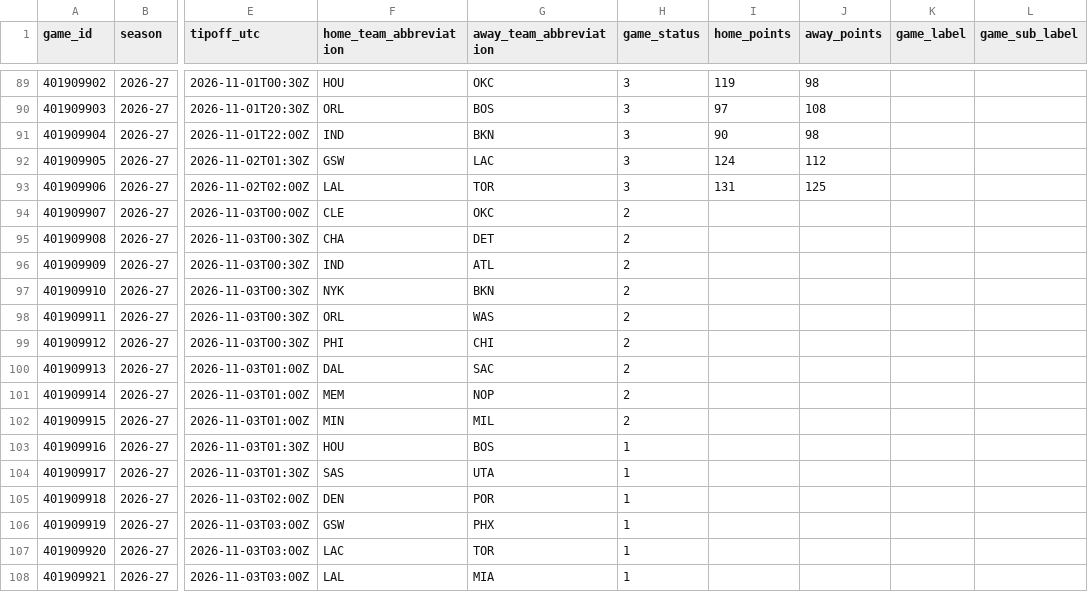
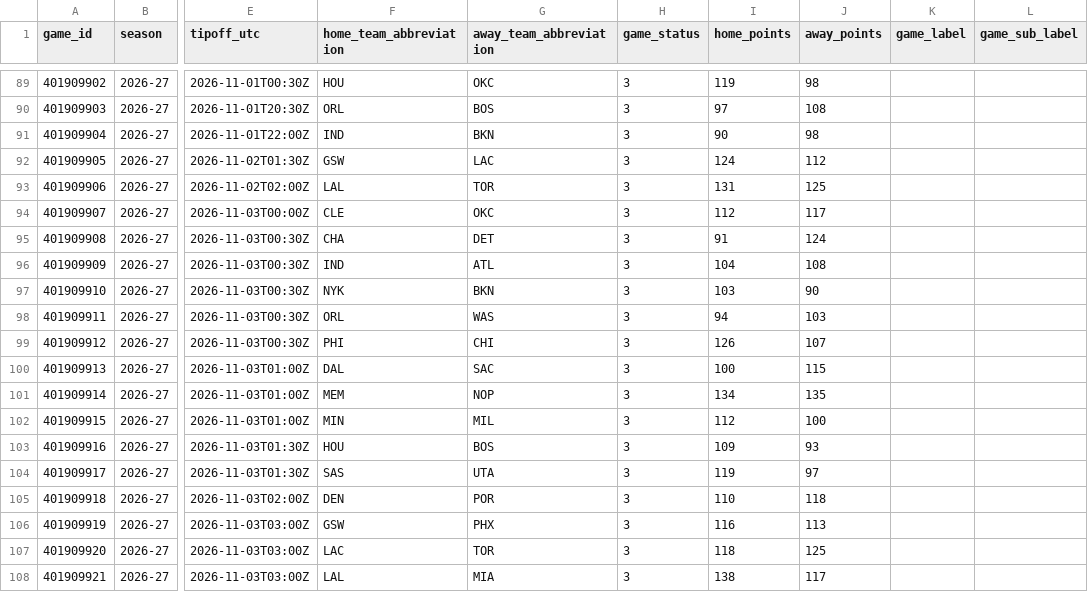
Before and after one commit to vladk-III/NBA, a CSV file: data/games.csv, drawn as a sheet; only a part is shown, gaps mark what is left out; the diff covers the shown part only; the diff names each change by its address in the sheet, - before the commit and + after, or states it on an @@ line.

```diff
--- a/data/games.csv
+++ b/data/games.csv
-H94:H102 (game_status): 2
+H94:H102 (game_status): 3
-I94 (home_points): (empty)
+I94 (home_points): 112
-J94 (away_points): (empty)
+J94 (away_points): 117
-I95 (home_points): (empty)
+I95 (home_points): 91
-J95 (away_points): (empty)
+J95 (away_points): 124
-I96 (home_points): (empty)
+I96 (home_points): 104
-J96 (away_points): (empty)
+J96 (away_points): 108
-I97 (home_points): (empty)
+I97 (home_points): 103
-J97 (away_points): (empty)
+J97 (away_points): 90
-I98 (home_points): (empty)
+I98 (home_points): 94
-J98 (away_points): (empty)
+J98 (away_points): 103
-I99 (home_points): (empty)
+I99 (home_points): 126
-J99 (away_points): (empty)
+J99 (away_points): 107
-I100 (home_points): (empty)
+I100 (home_points): 100
-J100 (away_points): (empty)
+J100 (away_points): 115
-I101 (home_points): (empty)
+I101 (home_points): 134
-J101 (away_points): (empty)
+J101 (away_points): 135
-I102 (home_points): (empty)
+I102 (home_points): 112
-J102 (away_points): (empty)
+J102 (away_points): 100
-H103:H108 (game_status): 1
+H103:H108 (game_status): 3
-I103 (home_points): (empty)
+I103 (home_points): 109
-J103 (away_points): (empty)
+J103 (away_points): 93
-I104 (home_points): (empty)
+I104 (home_points): 119
-J104 (away_points): (empty)
+J104 (away_points): 97
-I105 (home_points): (empty)
+I105 (home_points): 110
-J105 (away_points): (empty)
+J105 (away_points): 118
-I106 (home_points): (empty)
+I106 (home_points): 116
-J106 (away_points): (empty)
+J106 (away_points): 113
-I107 (home_points): (empty)
+I107 (home_points): 118
-J107 (away_points): (empty)
+J107 (away_points): 125
-I108 (home_points): (empty)
+I108 (home_points): 138
-J108 (away_points): (empty)
+J108 (away_points): 117
```
Also changed, not shown: 14 added rows elsewhere in this file, data/historical_nba_cumulative_stats.csv, data/nba_merged_data.csv, 1 other file.
